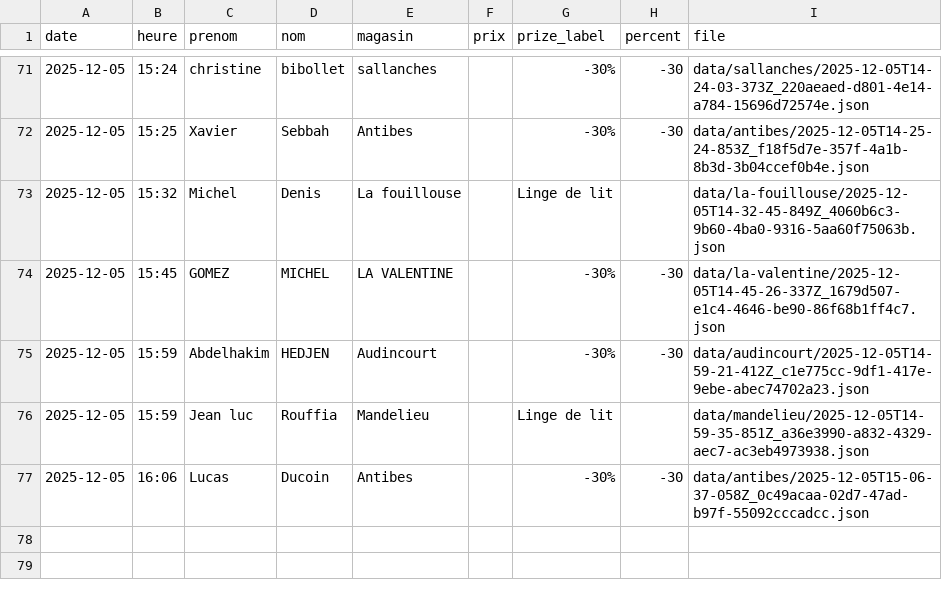
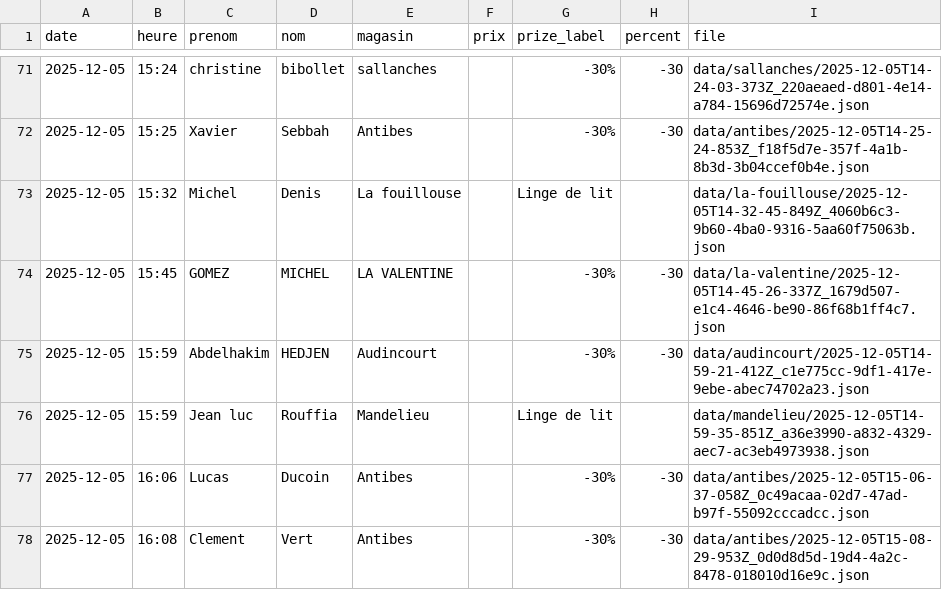
Before and after one commit to parmaktdm/Roue-de-Maliterie-2, a CSV file: data/submissions.csv, drawn as a sheet; only a part is shown, gaps mark what is left out; the diff names each change by its address in the sheet, - before the commit and + after, or states it on an @@ line.

Commit message:
Append data/submissions.csv

```diff
--- a/data/submissions.csv
+++ b/data/submissions.csv
+row 78: 2025-12-05 | 16:08 | Clement | Vert | Antibes |  | -30% | -30 | data/antibes/2025-12-05T15-08-29-953Z_0d0d8d5d-19d4-4a2c-8478-018010d16e9c.json
```
